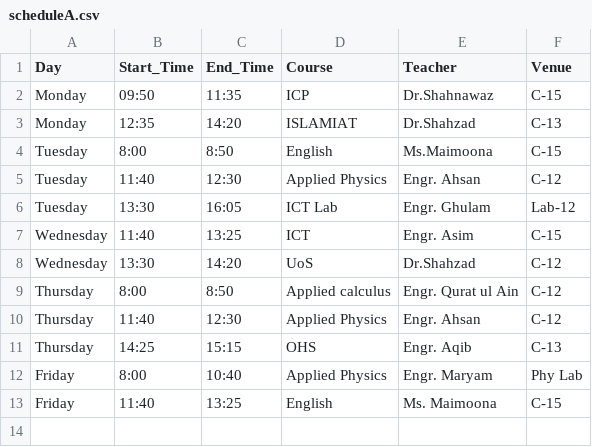
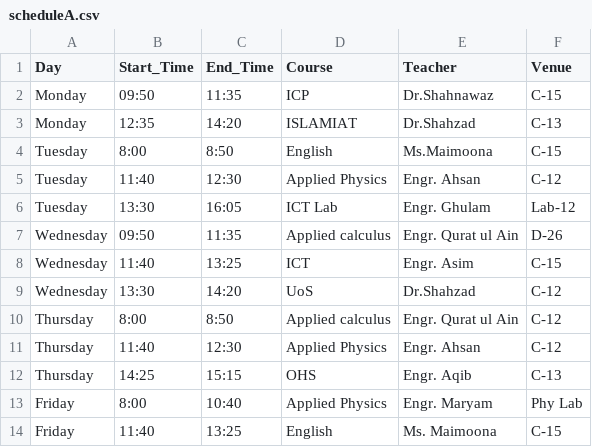
Before and after one commit to Hawkrige/class-schedule, a CSV file: scheduleA.csv, drawn as a sheet; the diff names each change by its address in the sheet, - before the commit and + after, or states it on an @@ line.

Commit message:
Update scheduleA.csv

```diff
--- a/scheduleA.csv
+++ b/scheduleA.csv
+row 7: Wednesday | 09:50 | 11:35 | Applied calculus | Engr. Qurat ul Ain | D-26
```
